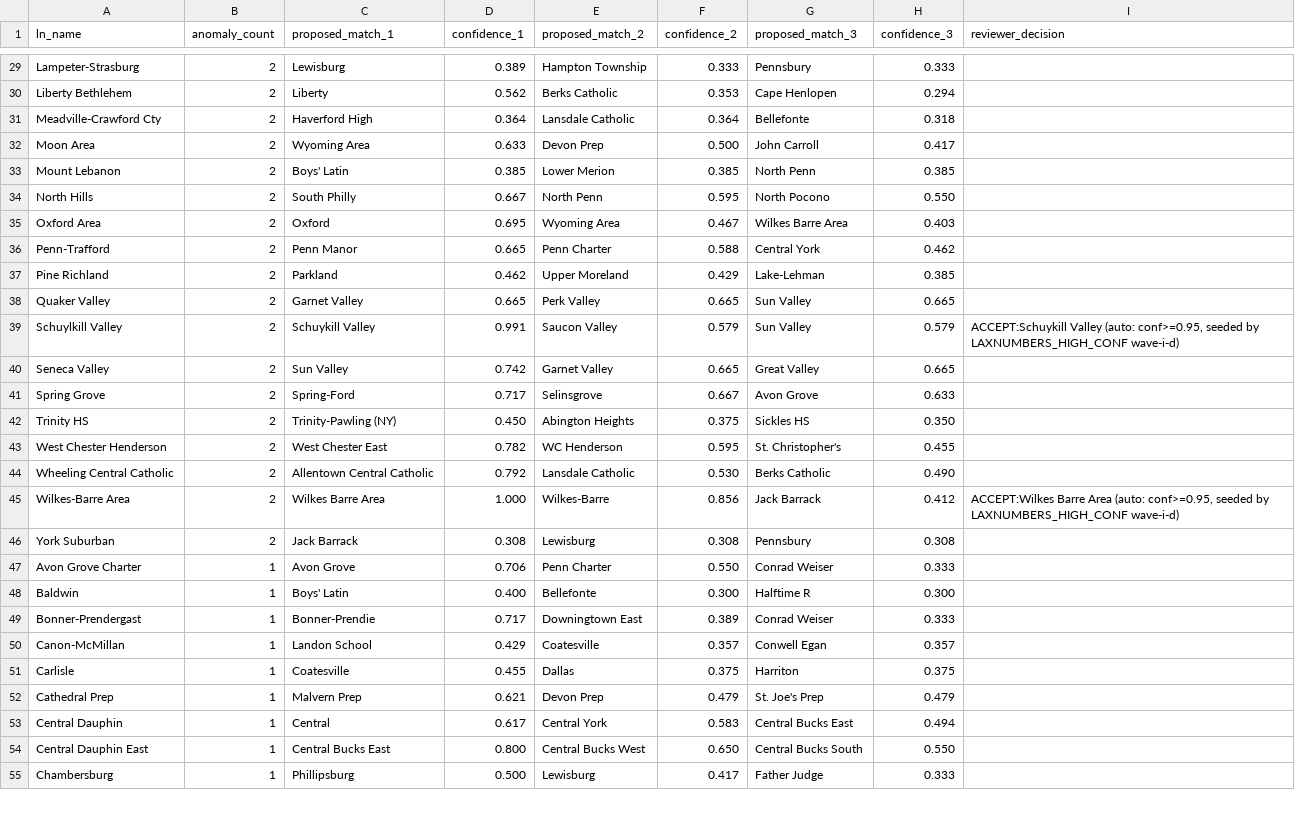
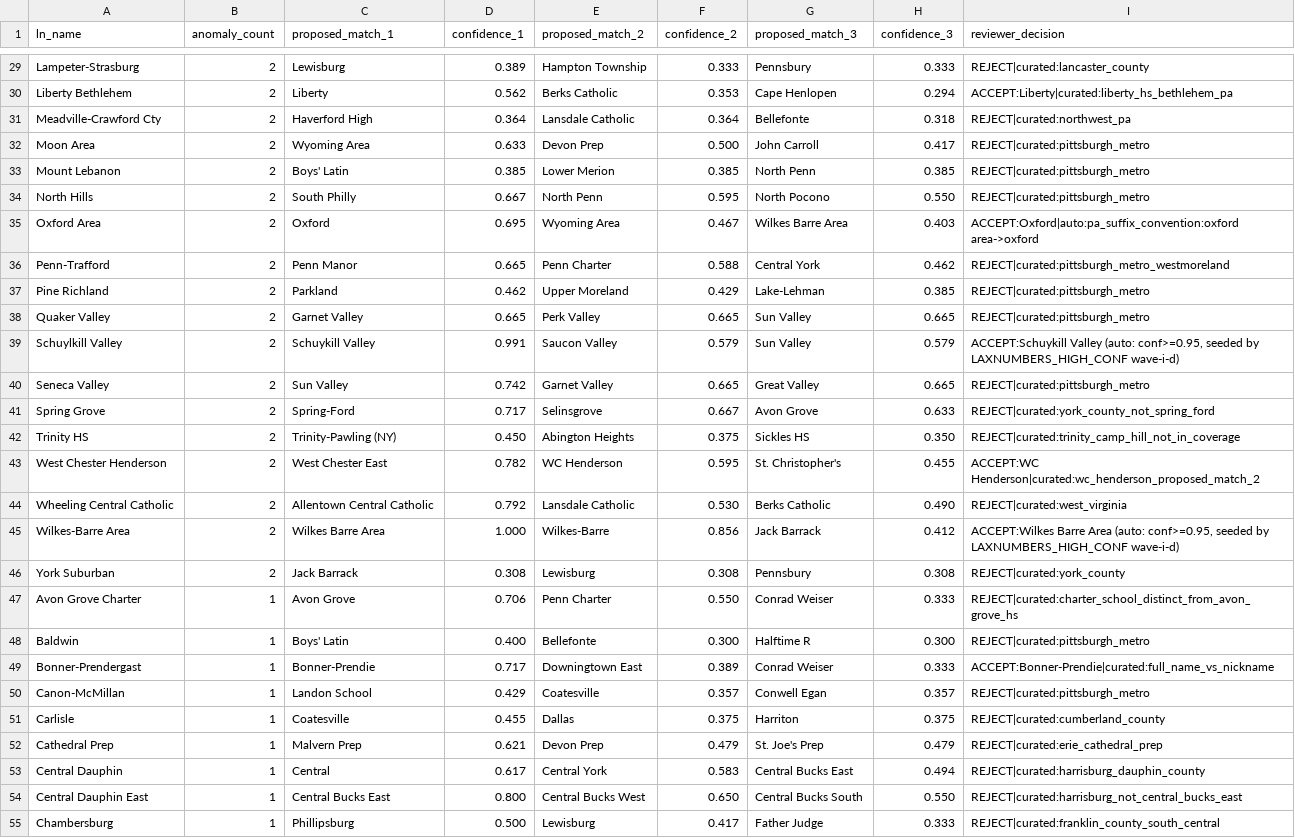
Before and after one commit to DaveVoyles/Philly-Lax-Viz, a CSV file: .github/docs/2026-04-23-laxnumbers-aliases.csv, drawn as a sheet; only a part is shown, gaps mark what is left out; the diff covers the shown part only; the diff names each change by its address in the sheet, - before the commit and + after, or states it on an @@ line.

```diff
--- a/.github/docs/2026-04-23-laxnumbers-aliases.csv
+++ b/.github/docs/2026-04-23-laxnumbers-aliases.csv
-I29 (reviewer_decision): (empty)
+I29 (reviewer_decision): REJECT|curated:lancaster_county
-I30 (reviewer_decision): (empty)
+I30 (reviewer_decision): ACCEPT:Liberty|curated:liberty_hs_bethlehem_pa
-I31 (reviewer_decision): (empty)
+I31 (reviewer_decision): REJECT|curated:northwest_pa
-I32:I34 (reviewer_decision): (empty)
+I32:I34 (reviewer_decision): REJECT|curated:pittsburgh_metro
-I35 (reviewer_decision): (empty)
+I35 (reviewer_decision): ACCEPT:Oxford|auto:pa_suffix_convention:oxford area->oxford
-I36 (reviewer_decision): (empty)
+I36 (reviewer_decision): REJECT|curated:pittsburgh_metro_westmoreland
-I37:I38 (reviewer_decision): (empty)
+I37:I38 (reviewer_decision): REJECT|curated:pittsburgh_metro
-I40 (reviewer_decision): (empty)
+I40 (reviewer_decision): REJECT|curated:pittsburgh_metro
-I41 (reviewer_decision): (empty)
+I41 (reviewer_decision): REJECT|curated:york_county_not_spring_ford
-I42 (reviewer_decision): (empty)
+I42 (reviewer_decision): REJECT|curated:trinity_camp_hill_not_in_coverage
-I43 (reviewer_decision): (empty)
+I43 (reviewer_decision): ACCEPT:WC Henderson|curated:wc_henderson_proposed_match_2
-I44 (reviewer_decision): (empty)
+I44 (reviewer_decision): REJECT|curated:west_virginia
-I46 (reviewer_decision): (empty)
+I46 (reviewer_decision): REJECT|curated:york_county
-I47 (reviewer_decision): (empty)
+I47 (reviewer_decision): REJECT|curated:charter_school_distinct_from_avon_grove_hs
-I48 (reviewer_decision): (empty)
+I48 (reviewer_decision): REJECT|curated:pittsburgh_metro
-I49 (reviewer_decision): (empty)
+I49 (reviewer_decision): ACCEPT:Bonner-Prendie|curated:full_name_vs_nickname
-I50 (reviewer_decision): (empty)
+I50 (reviewer_decision): REJECT|curated:pittsburgh_metro
-I51 (reviewer_decision): (empty)
+I51 (reviewer_decision): REJECT|curated:cumberland_county
-I52 (reviewer_decision): (empty)
+I52 (reviewer_decision): REJECT|curated:erie_cathedral_prep
-I53 (reviewer_decision): (empty)
+I53 (reviewer_decision): REJECT|curated:harrisburg_dauphin_county
-I54 (reviewer_decision): (empty)
+I54 (reviewer_decision): REJECT|curated:harrisburg_not_central_bucks_east
-I55 (reviewer_decision): (empty)
+I55 (reviewer_decision): REJECT|curated:franklin_county_south_central
```
Also changed, not shown: 71 edited cells elsewhere in this file, 3 other files.
